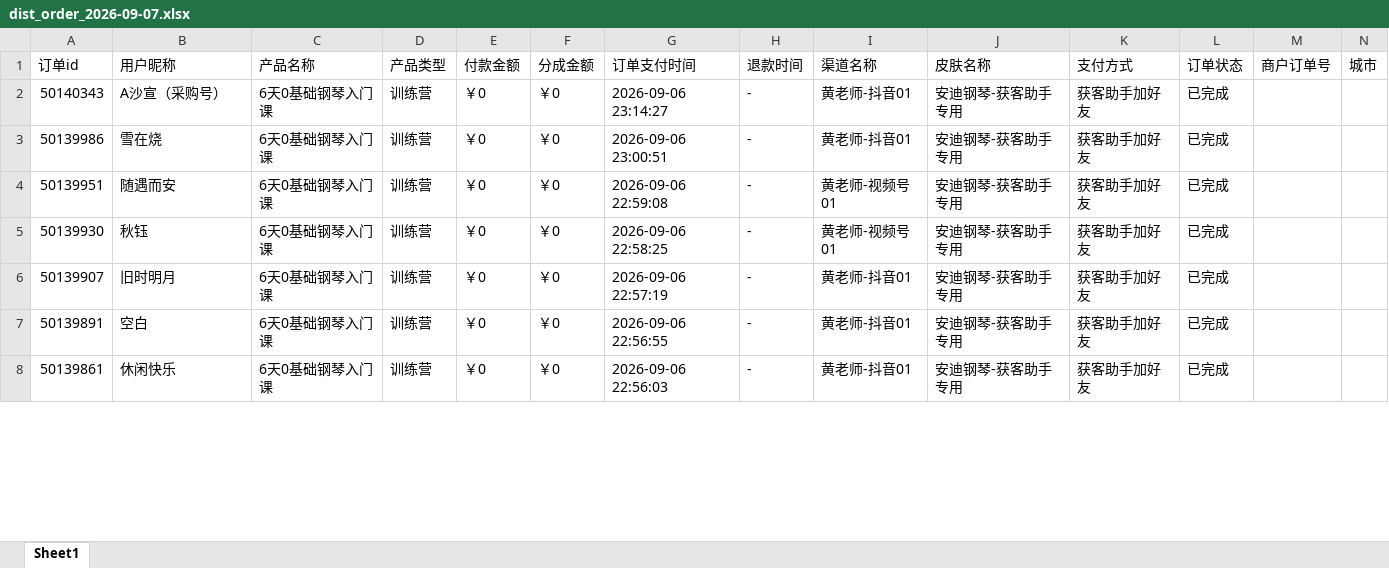
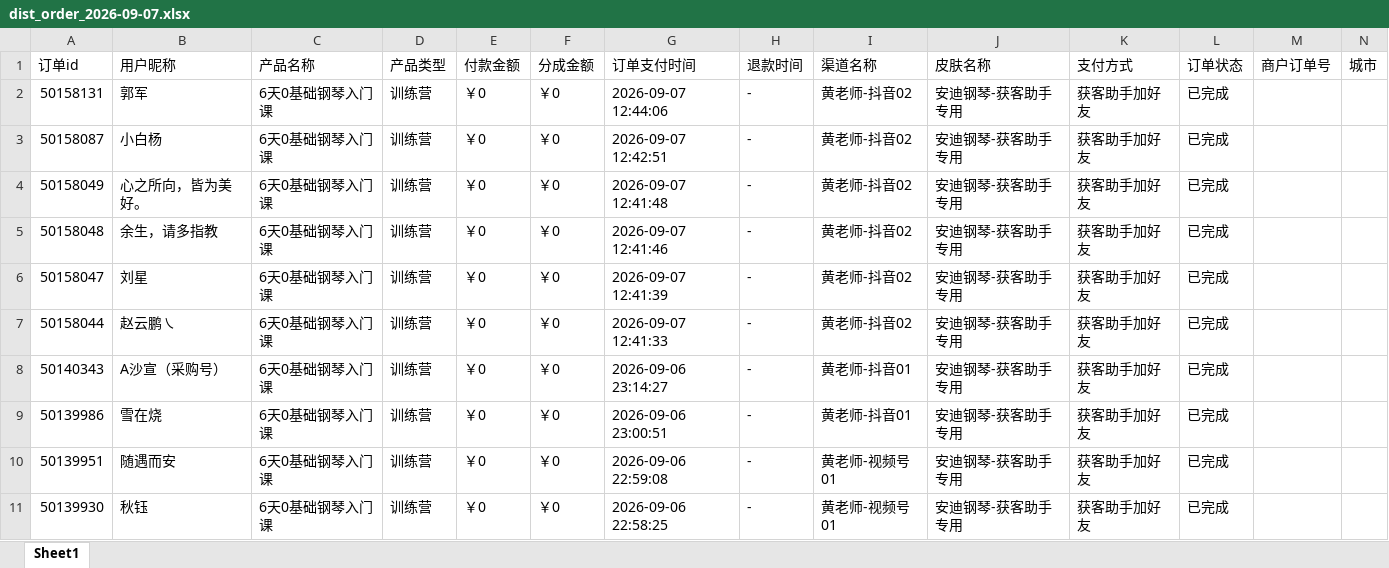
Before and after one commit to JNC121314/jianzhi-dashboard, an Excel workbook: data/exports/黄老师/dist_order_2026-09-07.xlsx, sheet Sheet1, drawn as a sheet; only a part is shown; the shorter side is filled out with more unchanged rows; values as stored, in another font and other column widths than the file's, no borders; the diff names each change by its address in the sheet, - before the commit and + after, or states it on an @@ line.

```diff
--- a/data/exports/黄老师/dist_order_2026-09-07.xlsx (sheet Sheet1)
+++ b/data/exports/黄老师/dist_order_2026-09-07.xlsx (sheet Sheet1)
+row 2: 50158131 | 郭军 | 6天0基础钢琴入门课 | 训练营 | ￥0 | ￥0 | 2026-09-07 12:44:06 | - | 黄老师-抖音02 | 安迪钢琴-获客助手专用 | 获客助手加好友 | 已完成
+row 3: 50158087 | 小白杨 | 6天0基础钢琴入门课 | 训练营 | ￥0 | ￥0 | 2026-09-07 12:42:51 | - | 黄老师-抖音02 | 安迪钢琴-获客助手专用 | 获客助手加好友 | 已完成
+row 4: 50158049 | 心之所向，皆为美好。 | 6天0基础钢琴入门课 | 训练营 | ￥0 | ￥0 | 2026-09-07 12:41:48 | - | 黄老师-抖音02 | 安迪钢琴-获客助手专用 | 获客助手加好友 | 已完成
+row 5: 50158048 | 余生，请多指教 | 6天0基础钢琴入门课 | 训练营 | ￥0 | ￥0 | 2026-09-07 12:41:46 | - | 黄老师-抖音02 | 安迪钢琴-获客助手专用 | 获客助手加好友 | 已完成
+row 6: 50158047 | 刘星 | 6天0基础钢琴入门课 | 训练营 | ￥0 | ￥0 | 2026-09-07 12:41:39 | - | 黄老师-抖音02 | 安迪钢琴-获客助手专用 | 获客助手加好友 | 已完成
+row 7: 50158044 | 赵云鹏㇏ | 6天0基础钢琴入门课 | 训练营 | ￥0 | ￥0 | 2026-09-07 12:41:33 | - | 黄老师-抖音02 | 安迪钢琴-获客助手专用 | 获客助手加好友 | 已完成
```
Also changed, not shown: data/exports/严总/dist_order_2026-09-07.xlsx, data/exports/毛毛矩阵/dist_order_2026-09-07.xlsx, 7 other files.
